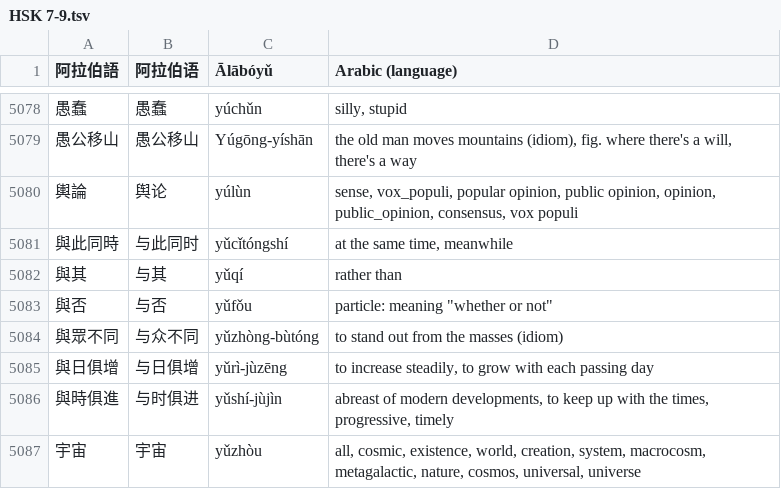
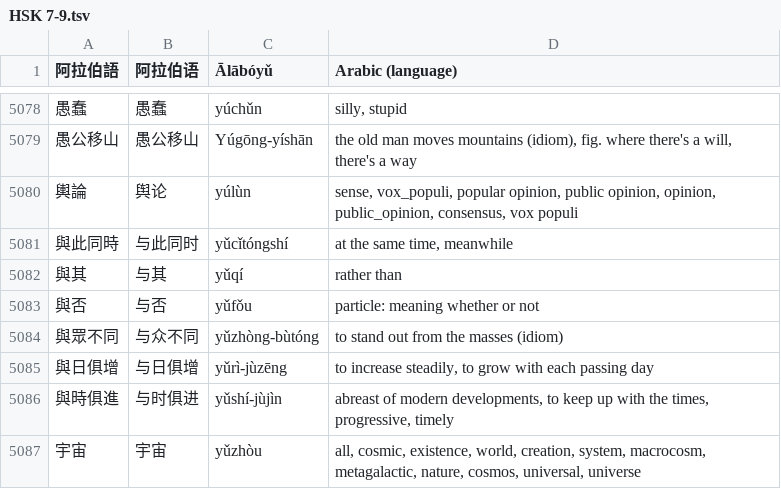
Before and after one commit to krmanik/HSK-3.0, a TSV file: HSK List (Meaning)/HSK 7-9.tsv, drawn as a sheet; only a part is shown, gaps mark what is left out.

Commit message:
remove second set of illegal quoting for tsv format on github

```diff
--- a/HSK List (Meaning)/HSK 7-9.tsv
+++ b/HSK List (Meaning)/HSK 7-9.tsv
@@ -5082,3 +5082,3 @@
 與其	与其	yǔqí	rather than
-與否	与否	yǔfǒu	particle: meaning "whether or not"
+與否	与否	yǔfǒu	particle: meaning whether or not
 與眾不同	与众不同	yǔzhòng-bùtóng	to stand out from the masses (idiom)
```
